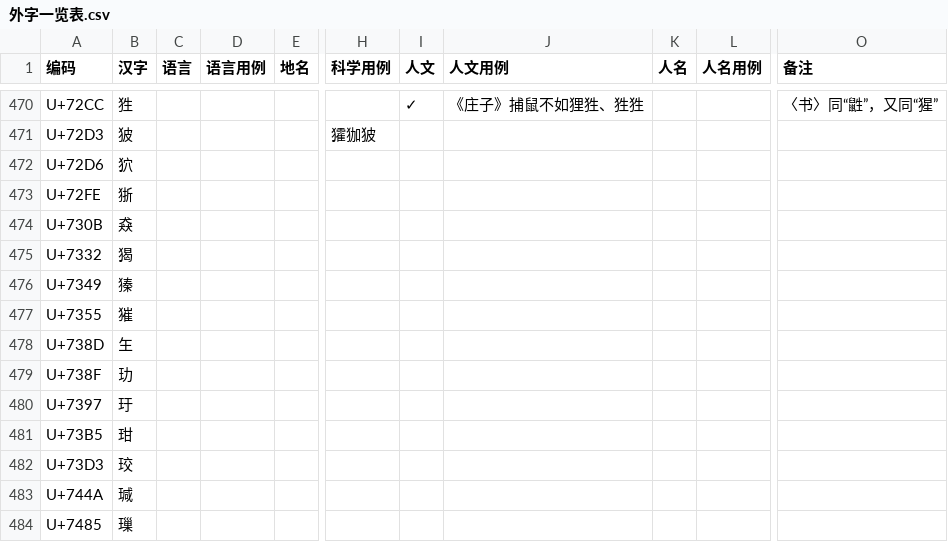
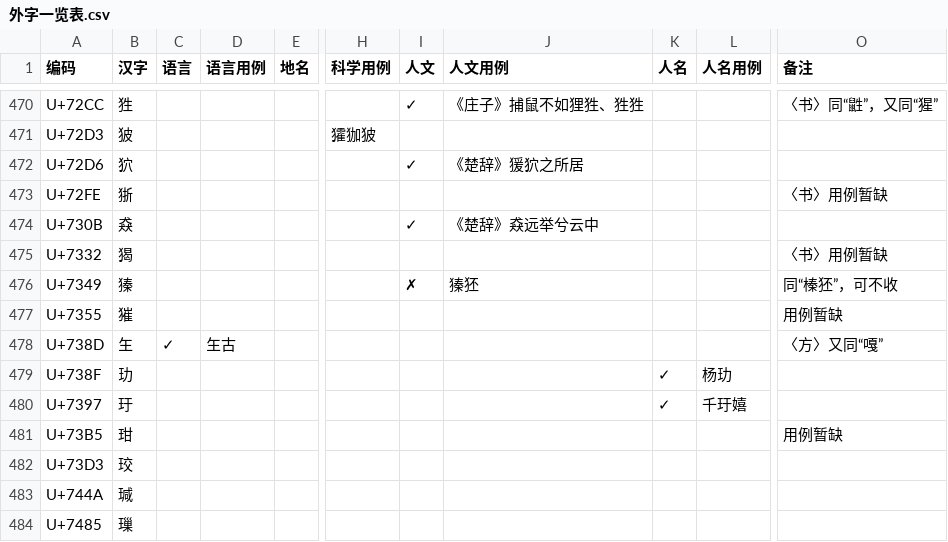
Before and after one commit to Buernia/Waizi, a CSV file: 外字一览表.csv, drawn as a sheet; only a part is shown, gaps mark what is left out; the diff names each change by its address in the sheet, - before the commit and + after, or states it on an @@ line.

Commit message:
Update 外字一览表.csv

```diff
--- a/外字一览表.csv
+++ b/外字一览表.csv
-I472 (人文): (empty)
+I472 (人文): ✓
-J472 (人文用例): (empty)
+J472 (人文用例): 《楚辞》猨狖之所居
-O473 (备注): (empty)
+O473 (备注): 〈书〉用例暂缺
-I474 (人文): (empty)
+I474 (人文): ✓
-J474 (人文用例): (empty)
+J474 (人文用例): 《楚辞》猋远举兮云中
-O475 (备注): (empty)
+O475 (备注): 〈书〉用例暂缺
-I476 (人文): (empty)
+I476 (人文): ✗
-J476 (人文用例): (empty)
+J476 (人文用例): 獉狉
-O476 (备注): (empty)
+O476 (备注): 同“榛狉”，可不收
-O477 (备注): (empty)
+O477 (备注): 用例暂缺
-C478 (语言): (empty)
+C478 (语言): ✓
-D478 (语言用例): (empty)
+D478 (语言用例): 玍古
-O478 (备注): (empty)
+O478 (备注): 〈方〉又同“嘎”
-K479:K480 (人名): (empty)
+K479:K480 (人名): ✓
-L479 (人名用例): (empty)
+L479 (人名用例): 杨玏
-L480 (人名用例): (empty)
+L480 (人名用例): 千玗嬉
-O481 (备注): (empty)
+O481 (备注): 用例暂缺
```
